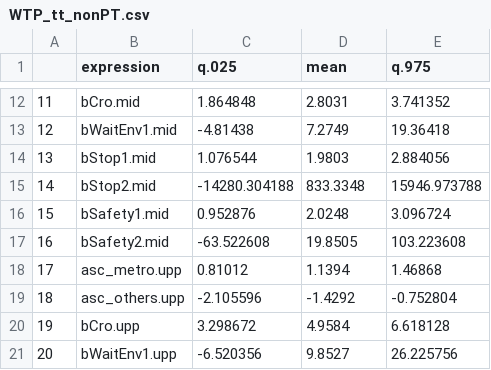
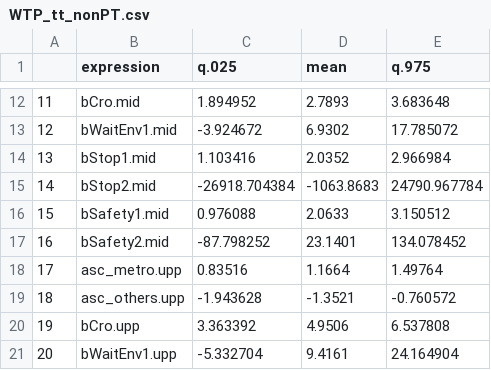
Before and after one commit to JayitaCh/Gender_study, a CSV file: results/excel_outputs/WTP_tt_nonPT.csv, drawn as a sheet; only a part is shown, gaps mark what is left out; the diff covers the shown part only.

```diff
--- a/results/excel_outputs/WTP_tt_nonPT.csv
+++ b/results/excel_outputs/WTP_tt_nonPT.csv
@@ -12,10 +12,10 @@
-"11","bCro.mid",1.864848,2.8031,3.741352
-"12","bWaitEnv1.mid",-4.81438,7.2749,19.36418
-"13","bStop1.mid",1.076544,1.9803,2.884056
-"14","bStop2.mid",-14280.304188,833.3348,15946.973788
-"15","bSafety1.mid",0.952876,2.0248,3.096724
-"16","bSafety2.mid",-63.522608,19.8505,103.223608
-"17","asc_metro.upp",0.81012,1.1394,1.46868
-"18","asc_others.upp",-2.105596,-1.4292,-0.752804
-"19","bCro.upp",3.298672,4.9584,6.618128
-"20","bWaitEnv1.upp",-6.520356,9.8527,26.225756
+"11","bCro.mid",1.894952,2.7893,3.683648
+"12","bWaitEnv1.mid",-3.924672,6.9302,17.785072
+"13","bStop1.mid",1.103416,2.0352,2.966984
+"14","bStop2.mid",-26918.704384,-1063.8683,24790.967784
+"15","bSafety1.mid",0.976088,2.0633,3.150512
+"16","bSafety2.mid",-87.798252,23.1401,134.078452
+"17","asc_metro.upp",0.83516,1.1664,1.49764
+"18","asc_others.upp",-1.943628,-1.3521,-0.760572
+"19","bCro.upp",3.363392,4.9506,6.537808
+"20","bWaitEnv1.upp",-5.332704,9.4161,24.164904
```
Also changed, not shown: 42 edited cells elsewhere in this file, results/excel_outputs/WTP_nonPT.csv, 3 other files.
